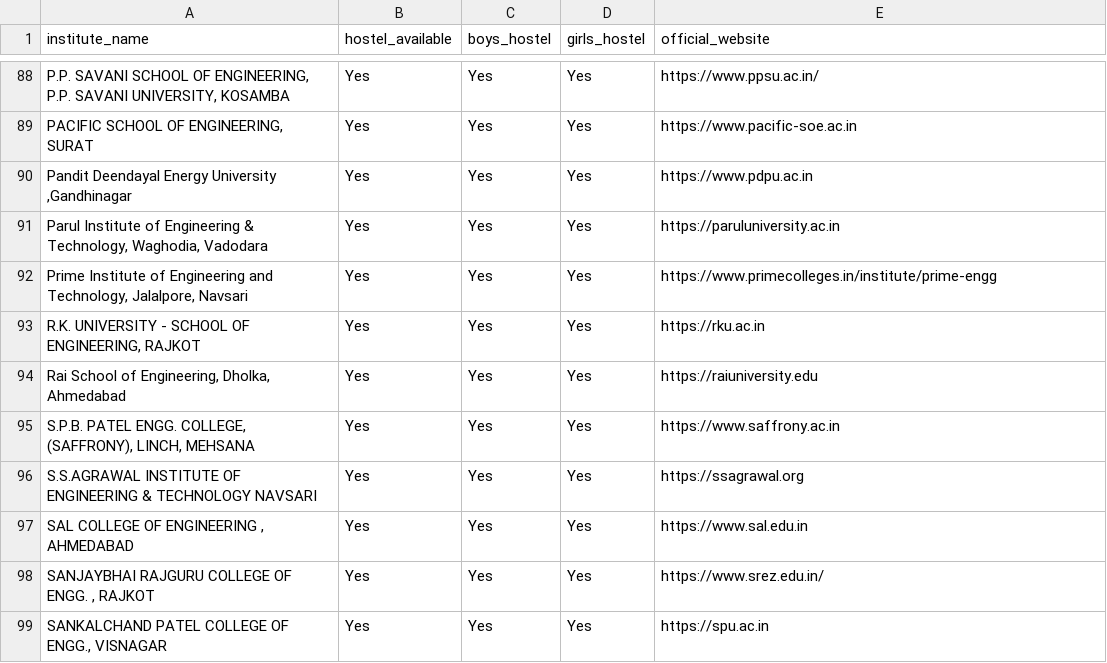
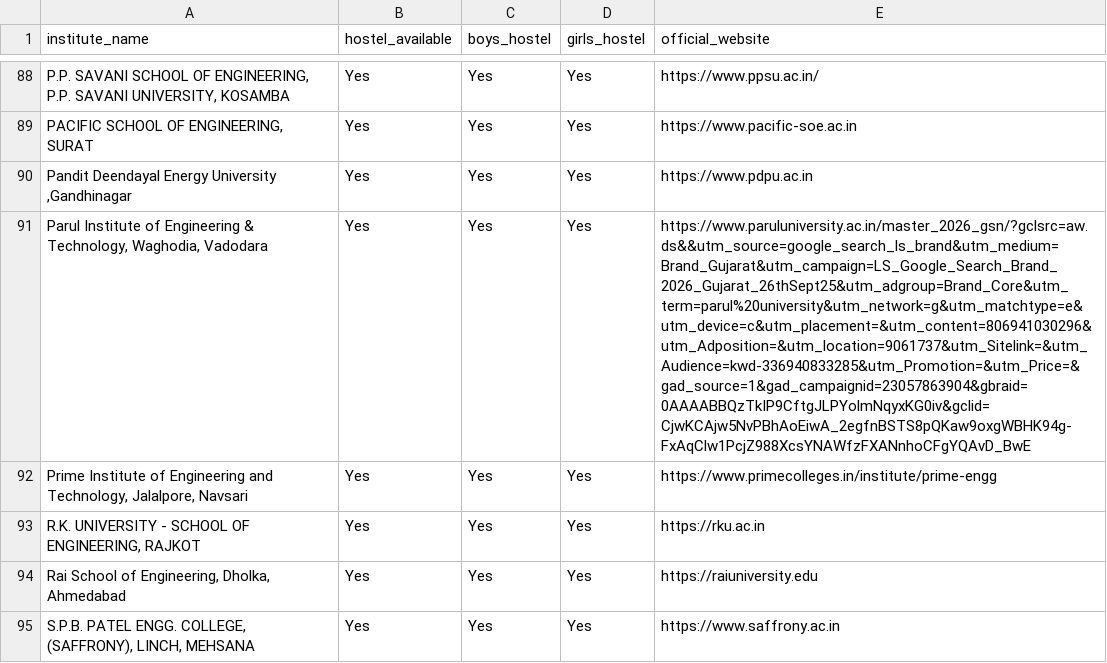
Before and after one commit to vishakha1221/Admission-Field-prediction, a CSV file: data/institue_master1.csv, drawn as a sheet; only a part is shown, gaps mark what is left out; the shorter side is filled out with more unchanged rows; the diff names each change by its address in the sheet, - before the commit and + after, or states it on an @@ line.

```diff
--- a/data/institue_master1.csv
+++ b/data/institue_master1.csv
-E91 (official_website): https://paruluniversity.ac.in
+E91 (official_website): https://www.paruluniversity.ac.in/master_2026_gsn/?gclsrc=aw.ds&&utm_source=google_search_ls_brand&utm_medium=Brand_Gujarat&utm_campaign=LS_Google_Search_Brand_2026_Gujarat_26thSept25&utm_adgroup=Brand_Core&utm_term=parul%20university&utm_network=g&utm_matchtype=e&utm_device=c&utm_placement=&utm_content=806941030296&utm_Adposition=&utm_location=9061737&utm_Sitelink=&utm_Audience=kwd-336940833285&utm_Promotion=&utm_Price=&gad_source=1&gad_campaignid=23057863904&gbraid=0AAAABBQzTkIP9CftgJLPYolmNqyxKG0iv&gclid=CjwKCAjw5NvPBhAoEiwA_2egfnBSTS8pQKaw9oxgWBHK94g-FxAqClw1PcjZ988XcsYNAWfzFXANnhoCFgYQAvD_BwE
```
Also changed, not shown: 5 other files.
